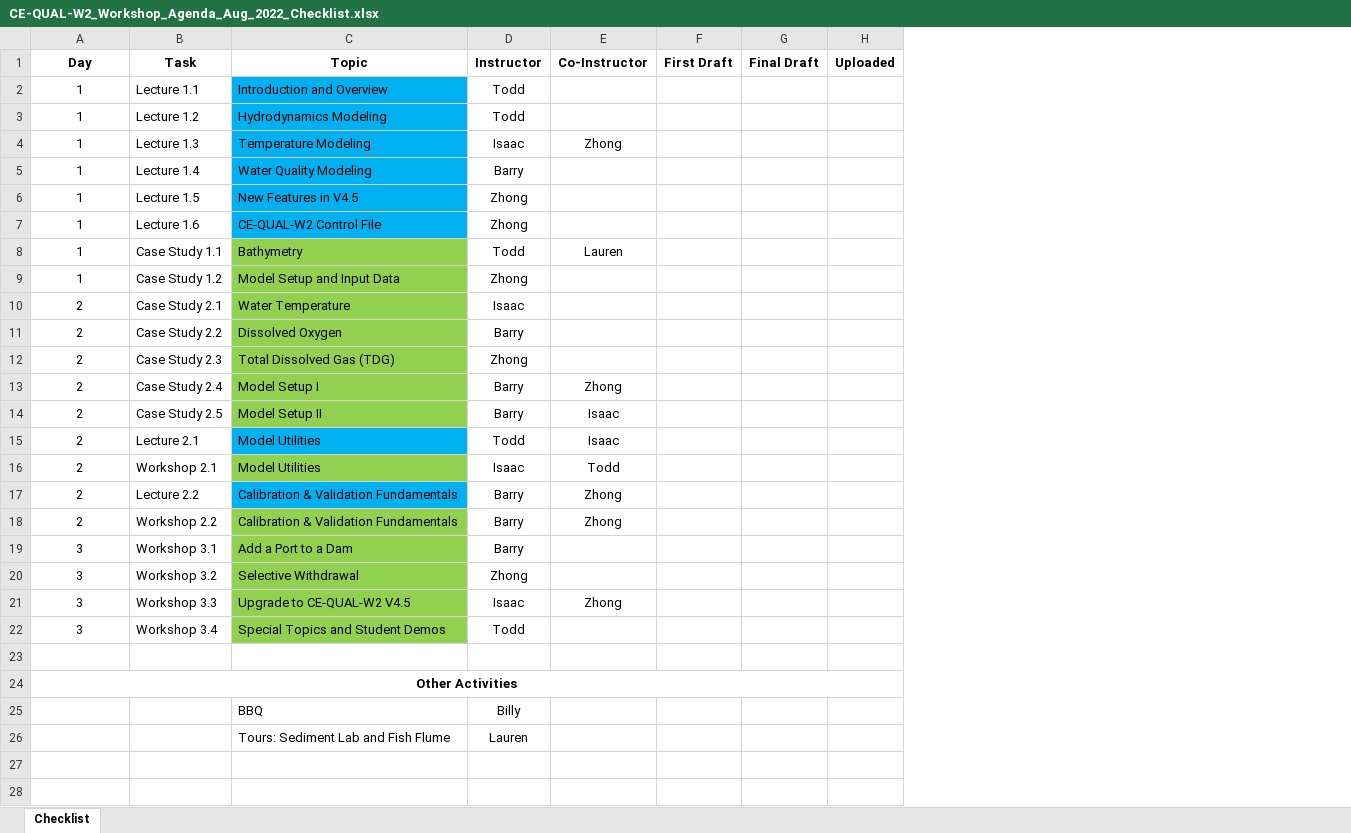
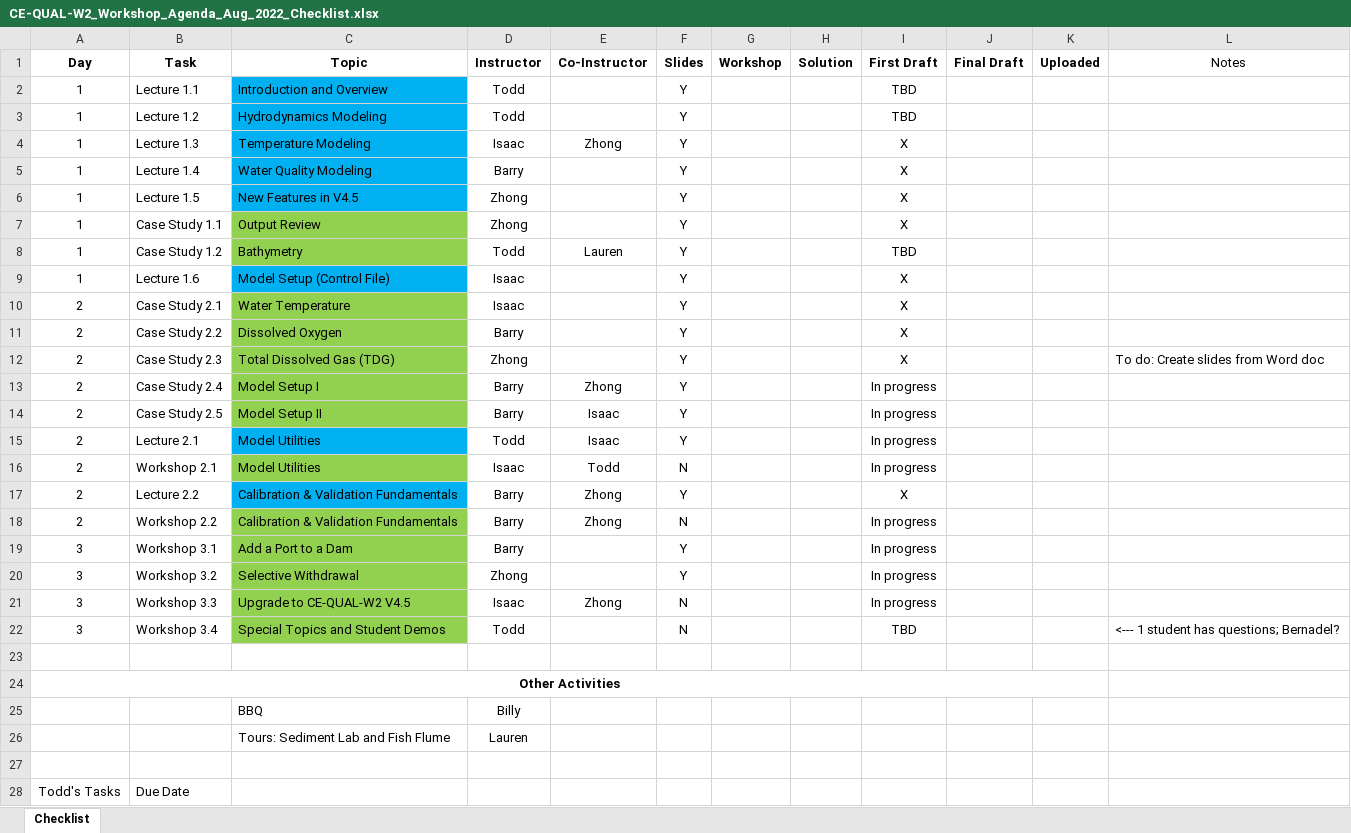
Before and after one commit to EcohydrologyTeam/CE-QUAL-W2-Workshop-2022, an Excel workbook: FY22/CE-QUAL-W2/CE-QUAL-W2_Workshop_Agenda_Aug_2022_Checklist.xlsx, sheet Checklist, drawn as a sheet; only a part is shown; values as stored, in another font and other column widths than the file's, no borders; removed rows and columns are numbered as before the commit, all else as after; the diff covers the shown part only; the diff names each change by its address in the sheet, - before the commit and + after, or states it on an @@ line.

Commit message:
updated agenda spreadsheet and checklist

```diff
--- a/FY22/CE-QUAL-W2/CE-QUAL-W2_Workshop_Agenda_Aug_2022_Checklist.xlsx (sheet Checklist)
+++ b/FY22/CE-QUAL-W2/CE-QUAL-W2_Workshop_Agenda_Aug_2022_Checklist.xlsx (sheet Checklist)
+column F (Slides), rows 2-8: all Y; rows 10-22: Y | Y | Y | Y | Y | Y | N | Y | N | Y | Y | N | N
+column G (Workshop), empty
+column H (Solution), empty
+column L (Notes), rows 12-22: To do: Create slides from Word doc |  |  |  |  |  |  |  |  |  | <--- 1 student has questions; Bernadel?
-I2:I3 (First Draft): (empty)
+I2:I3 (First Draft): TBD
-I4:I6 (First Draft): (empty)
+I4:I6 (First Draft): X
-row 7: 1 | Lecture 1.6 | CE-QUAL-W2 Control File | Zhong
-C7 (Topic): Bathymetry
+C7 (Topic): Output Review
-D7 (Instructor): Todd
+D7 (Instructor): Zhong
-E7 (Co-Instructor): Lauren
+E7 (Co-Instructor): (empty)
-I7 (First Draft): (empty)
+I7 (First Draft): X
-C8 (Topic): Model Setup and Input Data
+C8 (Topic): Bathymetry
-D8 (Instructor): Zhong
+D8 (Instructor): Todd
-E8 (Co-Instructor): (empty)
+E8 (Co-Instructor): Lauren
-I8 (First Draft): (empty)
+I8 (First Draft): TBD
+row 9: 1 | Lecture 1.6 | Model Setup (Control File) | Isaac |  | Y |  |  | X
-I10:I12 (First Draft): (empty)
+I10:I12 (First Draft): X
-I13:I16 (First Draft): (empty)
+I13:I16 (First Draft): In progress
-I17 (First Draft): (empty)
+I17 (First Draft): X
-I18:I21 (First Draft): (empty)
+I18:I21 (First Draft): In progress
-I22 (First Draft): (empty)
+I22 (First Draft): TBD
+row 27: (empty)
+row 28: Todd's Tasks | Due Date
```
Also changed, not shown: 4 added rows elsewhere in this sheet, FY22/CE-QUAL-W2/CE-QUAL-W2_Workshop_Aug_2022_Agenda.xlsx, 2 other files.
